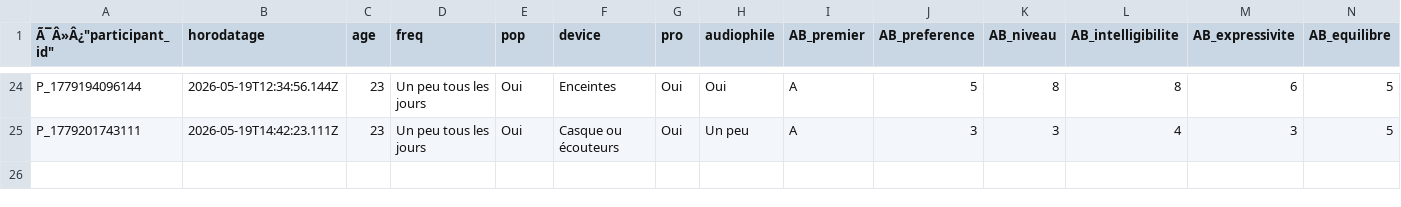
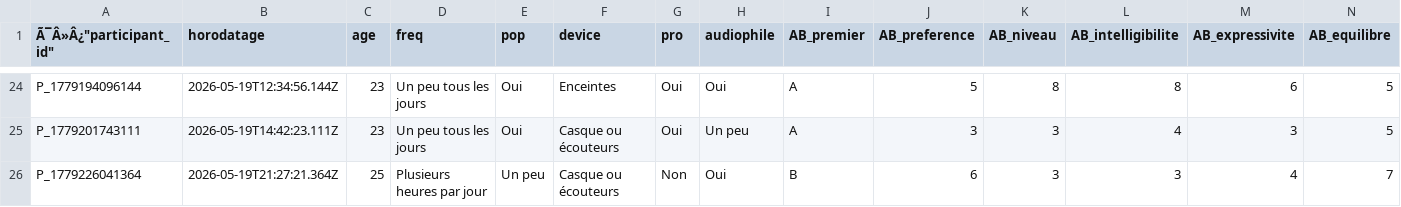
Before and after one commit to tomsstrub/PPM_STRUB_2026, a CSV file: resultats/resultats.csv, drawn as a sheet; only a part is shown, gaps mark what is left out; rows hold the shown columns only; the diff names each change by its address in the sheet, - before the commit and + after, or states it on an @@ line.

```diff
--- a/resultats/resultats.csv
+++ b/resultats/resultats.csv
+row 26: P_1779226041364 | 2026-05-19T21:27:21.364Z | 25 | Plusieurs heures par jour | Un peu | Casque ou écouteurs | Non | Oui | B | 6 | 3 | 3 | 4 | 7
```
